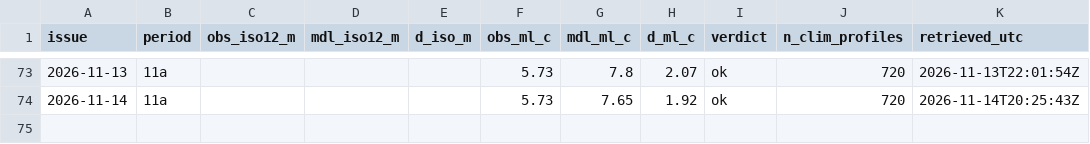
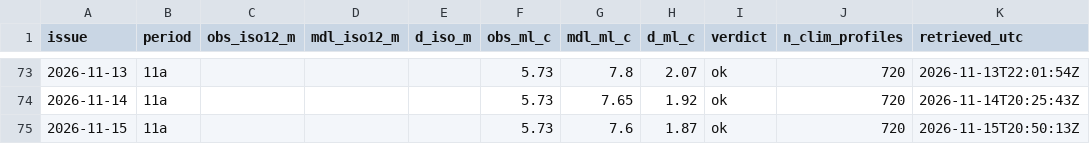
Before and after one commit to richardrob123/Tbay-fishcast, a CSV file: data/offshore_check_log.csv, drawn as a sheet; only a part is shown, gaps mark what is left out; the diff names each change by its address in the sheet, - before the commit and + after, or states it on an @@ line.

```diff
--- a/data/offshore_check_log.csv
+++ b/data/offshore_check_log.csv
+row 75: 2026-11-15 | 11a |  |  |  | 5.73 | 7.6 | 1.87 | ok | 720 | 2026-11-15T20:50:13Z
```
Also changed, not shown: data/surface_gate_log.csv, 7 other files.
